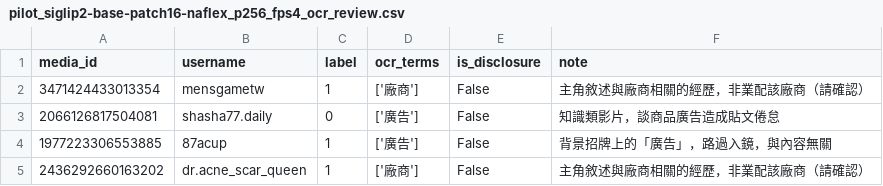
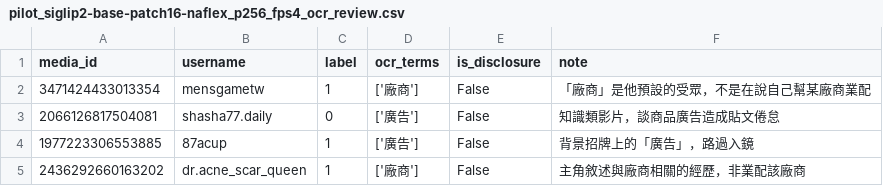
Before and after one commit to ying-tzu-dai/Multimodal_SPoD_Video, a CSV file: features/video/cache/pilot_siglip2-base-patch16-naflex_p256_fps4_ocr_review.csv, drawn as a sheet.

Commit message:
Checked the low-motion videos

```diff
--- a/features/video/cache/pilot_siglip2-base-patch16-naflex_p256_fps4_ocr_review.csv
+++ b/features/video/cache/pilot_siglip2-base-patch16-naflex_p256_fps4_ocr_review.csv
@@ -1,5 +1,5 @@
 media_id,username,label,ocr_terms,is_disclosure,note
-3471424433013354,mensgametw,1,['廠商'],False,主角敘述與廠商相關的經歷，非業配該廠商（請確認）
+3471424433013354,mensgametw,1,['廠商'],False,「廠商」是他預設的受眾，不是在說自己幫某廠商業配
 2066126817504081,shasha77.daily,0,['廣告'],False,知識類影片，談商品廣告造成貼文倦怠
-1977223306553885,87acup,1,['廣告'],False,背景招牌上的「廣告」，路過入鏡，與內容無關
-2436292660163202,dr.acne_scar_queen,1,['廠商'],False,主角敘述與廠商相關的經歷，非業配該廠商（請確認）
+1977223306553885,87acup,1,['廣告'],False,背景招牌上的「廣告」，路過入鏡
+2436292660163202,dr.acne_scar_queen,1,['廠商'],False,主角敘述與廠商相關的經歷，非業配該廠商
```
Also changed, not shown: 1 other file.
